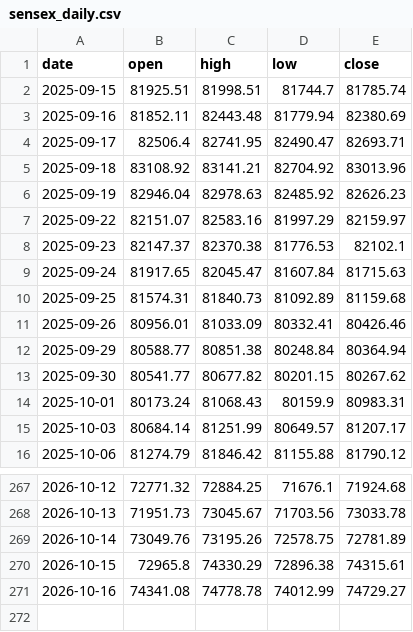
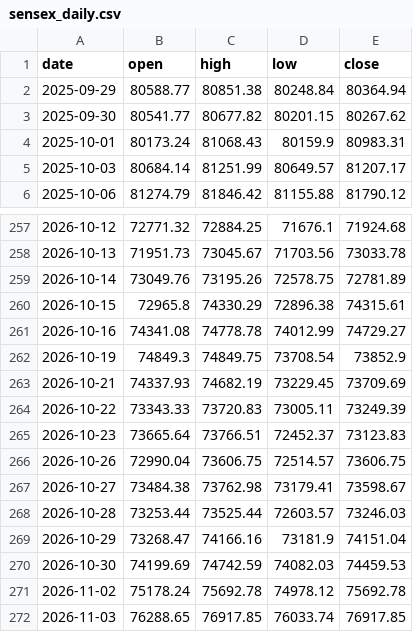
Before and after one commit to raviteja5178/Algo_master, a CSV file: research/data/sensex_daily.csv, drawn as a sheet; only a part is shown, gaps mark what is left out.

```diff
--- a/research/data/sensex_daily.csv
+++ b/research/data/sensex_daily.csv
@@ -1,12 +1,2 @@
 date,open,high,low,close
-2025-09-15,81925.51,81998.51,81744.7,81785.74
-2025-09-16,81852.11,82443.48,81779.94,82380.69
-2025-09-17,82506.4,82741.95,82490.47,82693.71
-2025-09-18,83108.92,83141.21,82704.92,83013.96
-2025-09-19,82946.04,82978.63,82485.92,82626.23
-2025-09-22,82151.07,82583.16,81997.29,82159.97
-2025-09-23,82147.37,82370.38,81776.53,82102.1
-2025-09-24,81917.65,82045.47,81607.84,81715.63
-2025-09-25,81574.31,81840.73,81092.89,81159.68
-2025-09-26,80956.01,81033.09,80332.41,80426.46
 2025-09-29,80588.77,80851.38,80248.84,80364.94
@@ -271 +261,12 @@ date,open,high,low,close
 2026-10-16,74341.08,74778.78,74012.99,74729.27
+2026-10-19,74849.3,74849.75,73708.54,73852.9
+2026-10-21,74337.93,74682.19,73229.45,73709.69
+2026-10-22,73343.33,73720.83,73005.11,73249.39
+2026-10-23,73665.64,73766.51,72452.37,73123.83
+2026-10-26,72990.04,73606.75,72514.57,73606.75
+2026-10-27,73484.38,73762.98,73179.41,73598.67
+2026-10-28,73253.44,73525.44,72603.57,73246.03
+2026-10-29,73268.47,74166.16,73181.9,74151.04
+2026-10-30,74199.69,74742.59,74082.03,74459.53
+2026-11-02,75178.24,75692.78,74978.12,75692.78
+2026-11-03,76288.65,76917.85,76033.74,76917.85
```
Also changed, not shown: 36 other files.
